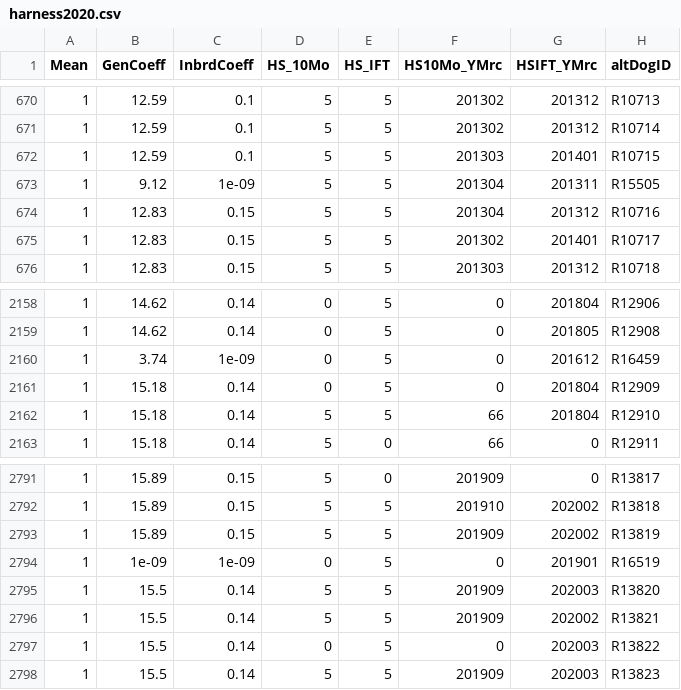
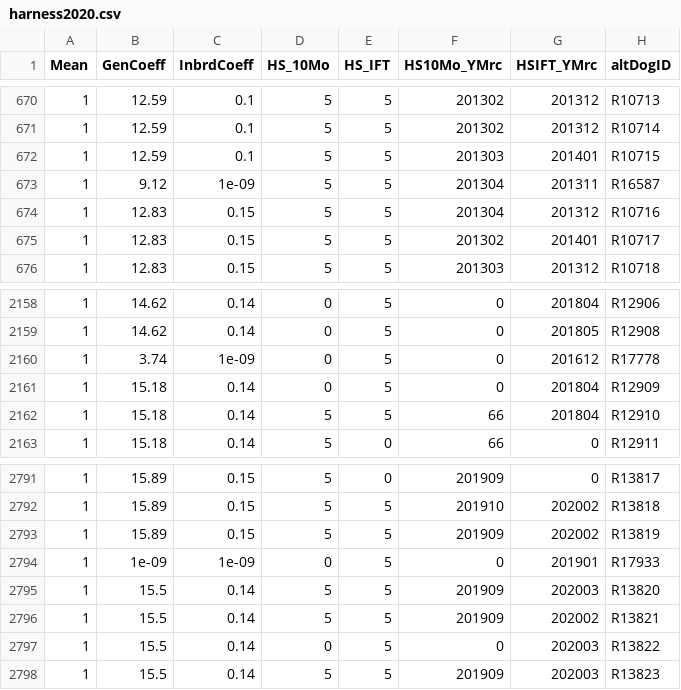
Before and after one commit to broadinstitute/workingdogs, a CSV file: harness2020.csv, drawn as a sheet; only a part is shown, gaps mark what is left out; the diff covers the shown part only.

```diff
--- a/harness2020.csv
+++ b/harness2020.csv
@@ -672,3 +672,3 @@
 1,12.59,0.1,5,5,201303,201401,"R10715"
-1,9.12,1e-09,5,5,201304,201311,"R15505"
+1,9.12,1e-09,5,5,201304,201311,"R16587"
 1,12.83,0.15,5,5,201304,201312,"R10716"
@@ -2159,3 +2159,3 @@
 1,14.62,0.14,0,5,0,201805,"R12908"
-1,3.74,1e-09,0,5,0,201612,"R16459"
+1,3.74,1e-09,0,5,0,201612,"R17778"
 1,15.18,0.14,0,5,0,201804,"R12909"
@@ -2793,3 +2793,3 @@
 1,15.89,0.15,5,5,201909,202002,"R13819"
-1,1e-09,1e-09,0,5,0,201901,"R16519"
+1,1e-09,1e-09,0,5,0,201901,"R17933"
 1,15.5,0.14,5,5,201909,202003,"R13820"
```
Also changed, not shown: 6 edited cells elsewhere in this file, bodysens2020.csv, hips2018.csv, 5 other files.
